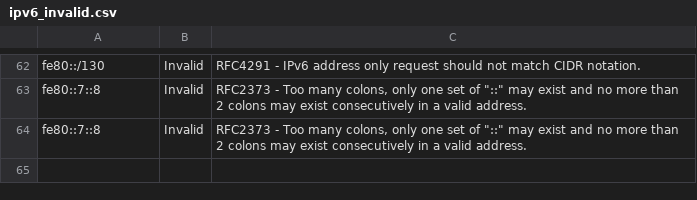
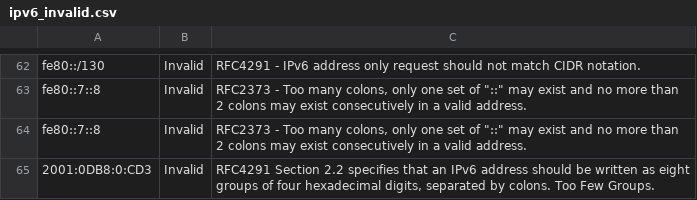
Before and after one commit to djh00t/ip-address-validation, a CSV file: ipv6_invalid.csv, drawn as a sheet; only a part is shown, gaps mark what is left out.

Commit message:
Added example
Signed-off-by: David Hooton <djh00t@users.noreply.github.com>

```diff
--- a/ipv6_invalid.csv
+++ b/ipv6_invalid.csv
@@ -64 +64,2 @@ fe80::7::8,Invalid,"RFC2373 - Too many colons, only one set of ""::"" may exist
 fe80::7::8,Invalid,"RFC2373 - Too many colons, only one set of ""::"" may exist and no more than 2 colons may exist consecutively in a valid address."
+2001:0DB8:0:CD3,Invalid,"RFC4291 Section 2.2 specifies that an IPv6 address should be written as eight groups of four hexadecimal digits, separated by colons. Too Few Groups."
```
